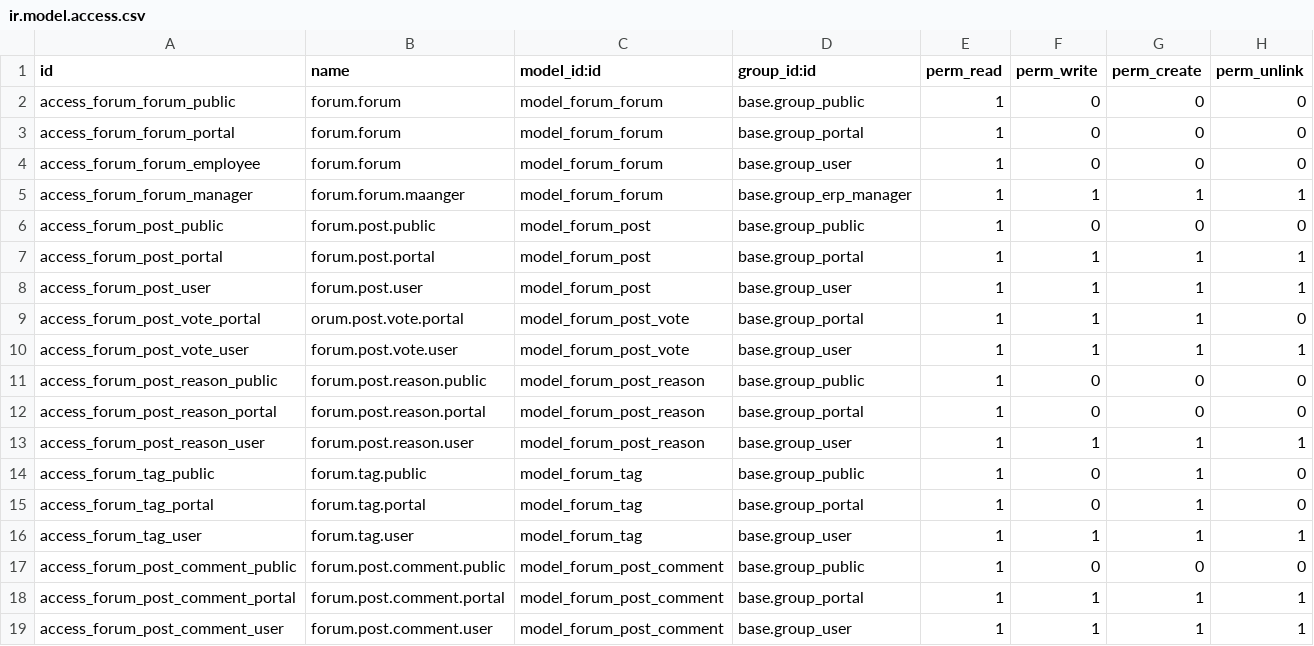
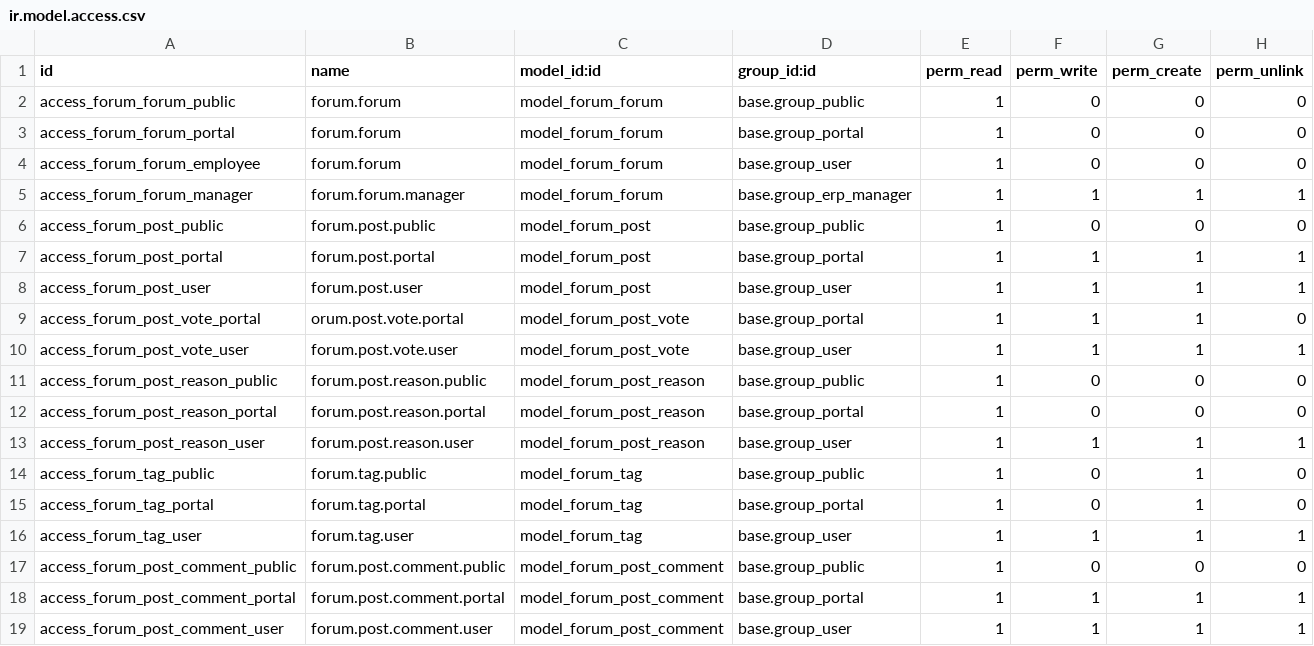
Before and after one commit to dzdzdzdz1010/OdooStandard, a CSV file: addons/website_forum/security/ir.model.access.csv, drawn as a sheet.

Commit message:
[IMP] website_forum: code cleanup and simplification
Purpose
=======
While we do big changes in the website_forum modules, we take the
opportunity to do some cleaning and simplification.

Task-3586524

```diff
--- a/addons/website_forum/security/ir.model.access.csv
+++ b/addons/website_forum/security/ir.model.access.csv
@@ -4,3 +4,3 @@ access_forum_forum_portal,forum.forum,model_forum_forum,base.group_portal,1,0,0,
 access_forum_forum_employee,forum.forum,model_forum_forum,base.group_user,1,0,0,0
-access_forum_forum_manager,forum.forum.maanger,model_forum_forum,base.group_erp_manager,1,1,1,1
+access_forum_forum_manager,forum.forum.manager,model_forum_forum,base.group_erp_manager,1,1,1,1
 access_forum_post_public,forum.post.public,model_forum_post,base.group_public,1,0,0,0
```
Also changed, not shown: 12 other files.
